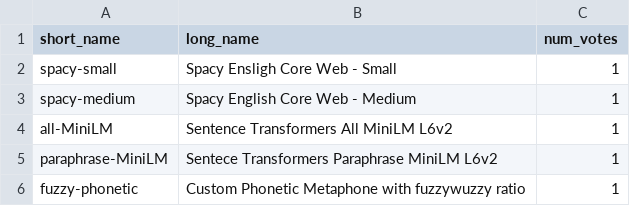
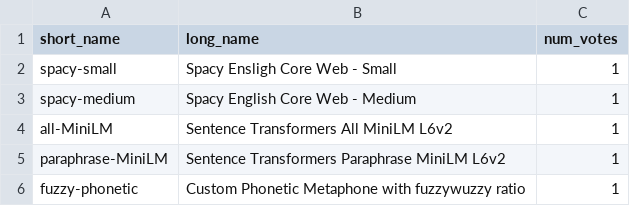
Before and after one commit to BigBangData/Puns, a CSV file: static/files/models.csv, drawn as a sheet.

Commit message:
Fix typo

```diff
--- a/static/files/models.csv
+++ b/static/files/models.csv
@@ -4,3 +4,3 @@ spacy-medium,"Spacy English Core Web - Medium",1
 all-MiniLM,"Sentence Transformers All MiniLM L6v2",1
-paraphrase-MiniLM,"Sentece Transformers Paraphrase MiniLM L6v2",1
+paraphrase-MiniLM,"Sentence Transformers Paraphrase MiniLM L6v2",1
 fuzzy-phonetic,"Custom Phonetic Metaphone with fuzzywuzzy ratio",1
```
